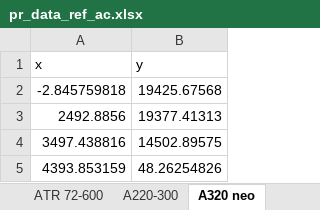
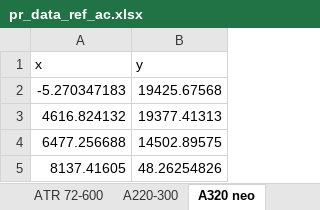
Before and after one commit to NilsBarner/eurocontrol-data-archive, an Excel workbook: nils/pr_data_ref_ac.xlsx, sheet A320 neo, drawn as a sheet; values as stored, in another font and other column widths than the file's, no borders; the diff names each change by its address in the sheet, - before the commit and + after, or states it on an @@ line.

```diff
--- a/nils/pr_data_ref_ac.xlsx (sheet A320 neo)
+++ b/nils/pr_data_ref_ac.xlsx (sheet A320 neo)
-A2 (x): -2.845759818
+A2 (x): -5.270347183
-A3 (x): 2492.8856
+A3 (x): 4616.824132
-A4 (x): 3497.438816
+A4 (x): 6477.256688
-A5 (x): 4393.853159
+A5 (x): 8137.41605
```
Also changed, not shown: sheet A220-300, 2 other files.
